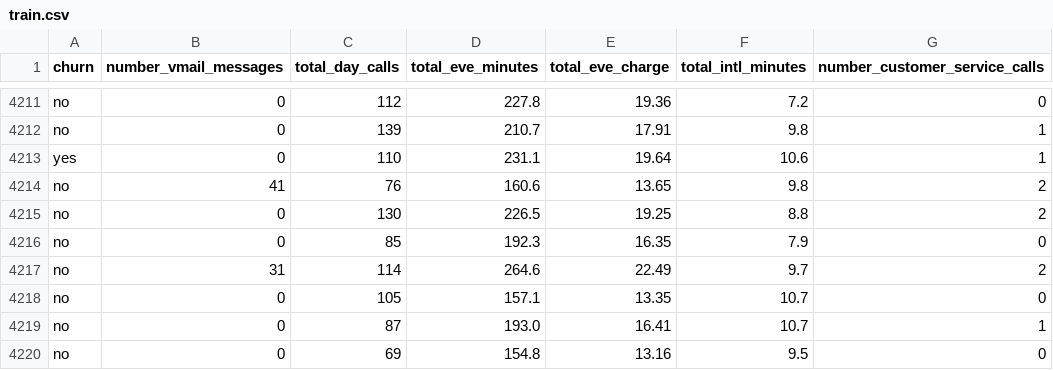
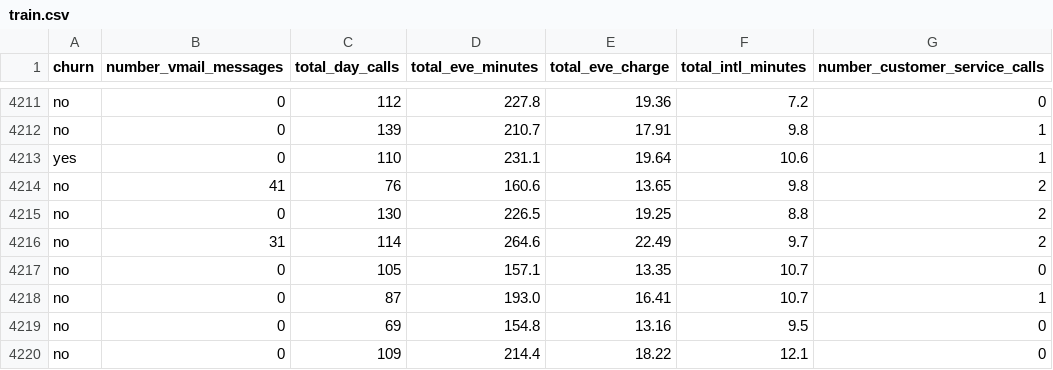
Before and after one commit to mdgulshan/endtoend2, a CSV file: data/external/train.csv, drawn as a sheet; only a part is shown, gaps mark what is left out; the shorter side is filled out with more unchanged rows; the diff names each change by its address in the sheet, - before the commit and + after, or states it on an @@ line.

```diff
--- a/data/external/train.csv
+++ b/data/external/train.csv
-row 4216: no | 0 | 85 | 192.3 | 16.35 | 7.9 | 0
```
Also changed, not shown: 1 other file.
